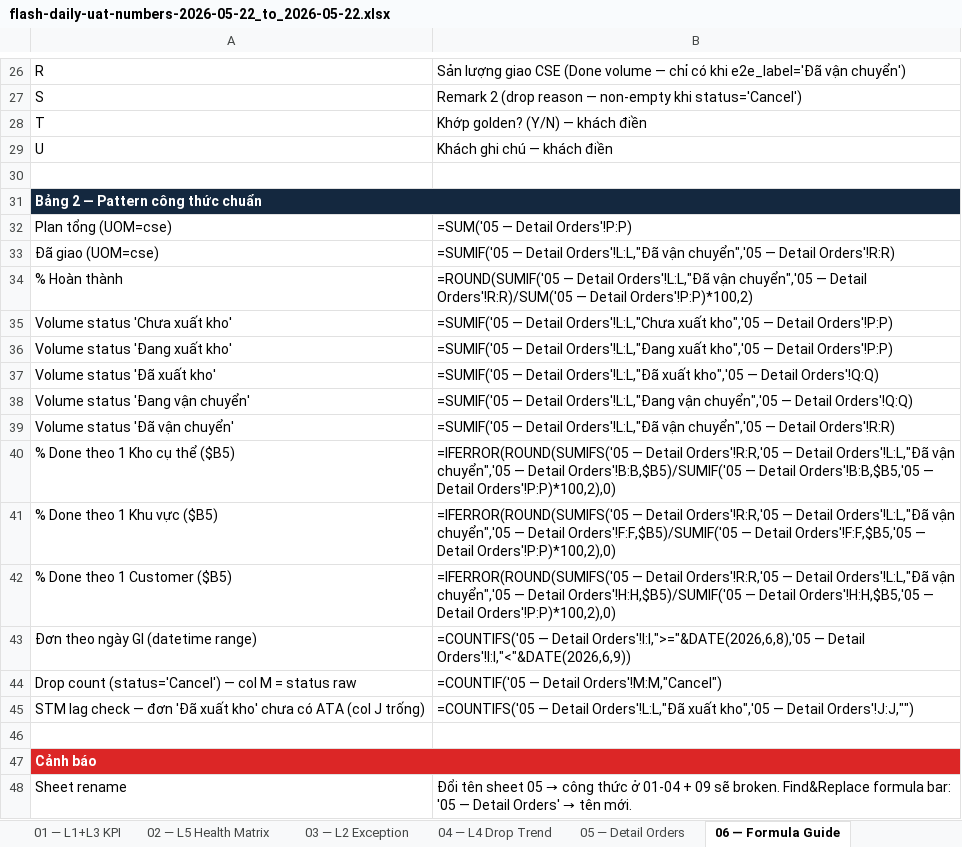
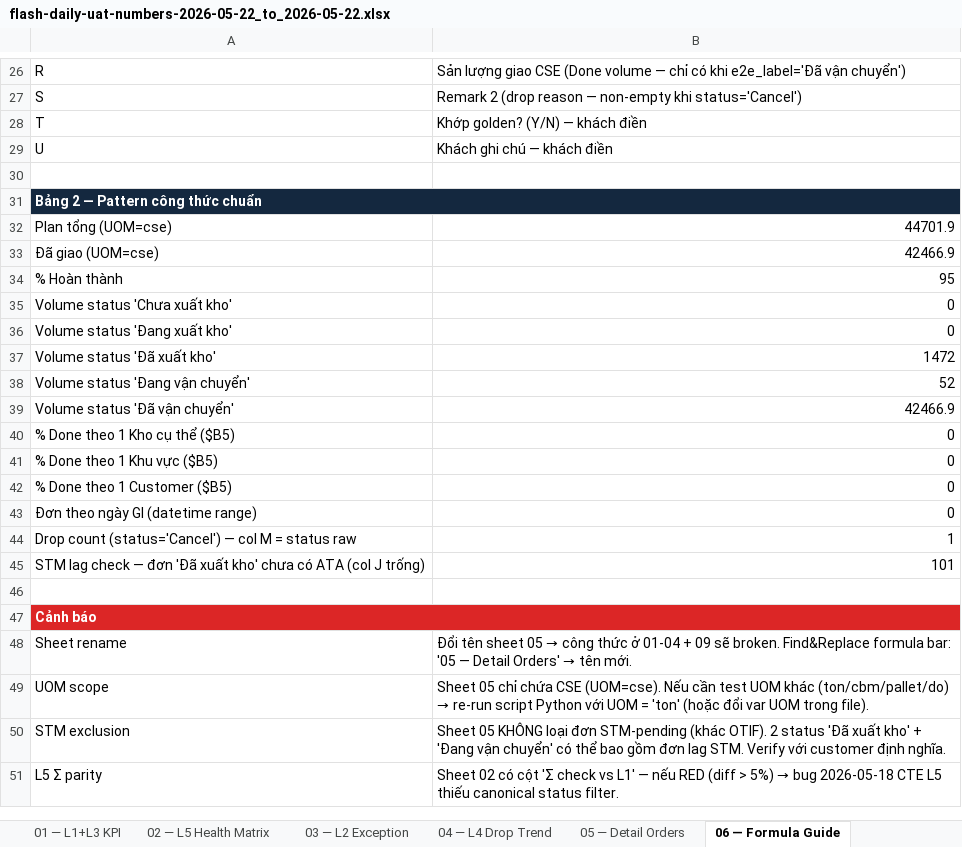
Before and after one commit to vanthuy1107/helix_projects, an Excel workbook: mondelez/01-sections/flash-daily/uat/flash-daily-uat-numbers-2026-05-22_to_2026-05-22.xlsx, sheet 06 — Formula Guide, drawn as a sheet; only a part is shown, gaps mark what is left out; the shorter side is filled out with more unchanged rows; values as stored, in another font and other column widths than the file's, no borders; formulas without a stored value are shown as written; the diff names each change by its address in the sheet, - before the commit and + after, or states it on an @@ line.

```diff
--- a/mondelez/01-sections/flash-daily/uat/flash-daily-uat-numbers-2026-05-22_to_2026-05-22.xlsx (sheet 06 — Formula Guide)
+++ b/mondelez/01-sections/flash-daily/uat/flash-daily-uat-numbers-2026-05-22_to_2026-05-22.xlsx (sheet 06 — Formula Guide)
-B32: =SUM('05 — Detail Orders'!P:P)
+B32: 44701.9
-B33: =SUMIF('05 — Detail Orders'!L:L,"Đã vận chuyển",'05 — Detail Orders'!R:R)
+B33: 42466.9
-B34: =ROUND(SUMIF('05 — Detail Orders'!L:L,"Đã vận chuyển",'05 — Detail Orders'!R:R)/SUM('05 — Detail Orders'!P:P)*100,2)
+B34: 95
-B35: =SUMIF('05 — Detail Orders'!L:L,"Chưa xuất kho",'05 — Detail Orders'!P:P)
+B35: 0
-B36: =SUMIF('05 — Detail Orders'!L:L,"Đang xuất kho",'05 — Detail Orders'!P:P)
+B36: 0
-B37: =SUMIF('05 — Detail Orders'!L:L,"Đã xuất kho",'05 — Detail Orders'!Q:Q)
+B37: 1472
-B38: =SUMIF('05 — Detail Orders'!L:L,"Đang vận chuyển",'05 — Detail Orders'!Q:Q)
+B38: 52
-B39: =SUMIF('05 — Detail Orders'!L:L,"Đã vận chuyển",'05 — Detail Orders'!R:R)
+B39: 42466.9
-B40: =IFERROR(ROUND(SUMIFS('05 — Detail Orders'!R:R,'05 — Detail Orders'!L:L,"Đã vận chuyển",'05 — Detail Orders'!B:B,$B5)/SUMIF('05 — Detail Orders'!B:B,$B5,'05 — Detail Orders'!P:P)*100,2),0)
+B40: 0
-B41: =IFERROR(ROUND(SUMIFS('05 — Detail Orders'!R:R,'05 — Detail Orders'!L:L,"Đã vận chuyển",'05 — Detail Orders'!F:F,$B5)/SUMIF('05 — Detail Orders'!F:F,$B5,'05 — Detail Orders'!P:P)*100,2),0)
+B41: 0
-B42: =IFERROR(ROUND(SUMIFS('05 — Detail Orders'!R:R,'05 — Detail Orders'!L:L,"Đã vận chuyển",'05 — Detail Orders'!H:H,$B5)/SUMIF('05 — Detail Orders'!H:H,$B5,'05 — Detail Orders'!P:P)*100,2),0)
+B42: 0
-B43: =COUNTIFS('05 — Detail Orders'!I:I,">="&DATE(2026,6,8),'05 — Detail Orders'!I:I,"<"&DATE(2026,6,9))
+B43: 0
-B44: =COUNTIF('05 — Detail Orders'!M:M,"Cancel")
+B44: 1
-B45: =COUNTIFS('05 — Detail Orders'!L:L,"Đã xuất kho",'05 — Detail Orders'!J:J,"")
+B45: 101
```
Also changed, not shown: sheet 02 — L5 Health Matrix, sheet 03 — L2 Exception, sheet 01 — L1+L3 KPI, sheet 04 — L4 Drop Trend, sheet 09 — T7 Drop & T8 Reason.
